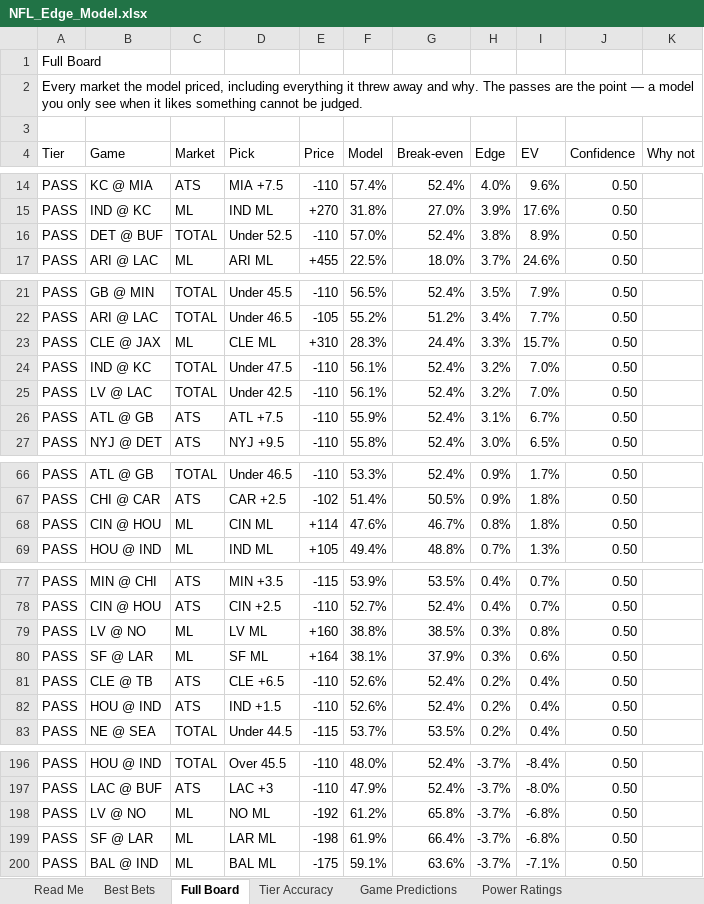
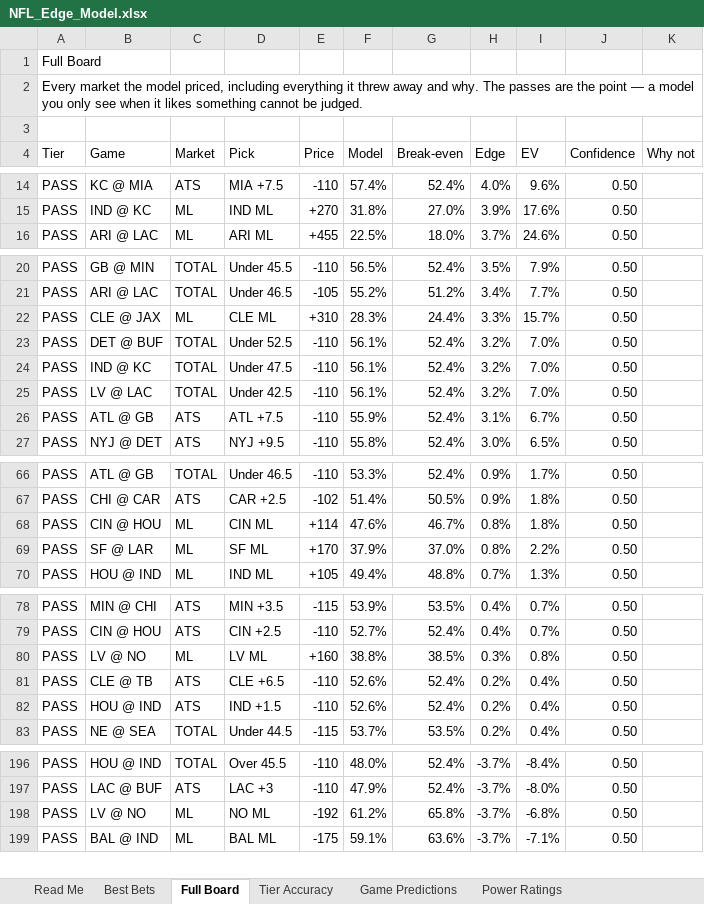
Before and after one commit to CHILLYCHILLY14/nfl-edge, an Excel workbook: NFL_Edge_Model.xlsx, sheet Full Board, drawn as a sheet; only a part is shown, gaps mark what is left out; values as stored, in another font and other column widths than the file's, no cell formats; table styles not drawn; removed rows and columns are numbered as before the commit, all else as after; the diff covers the shown part only; the diff names each change by its address in the sheet, - before the commit and + after, or states it on an @@ line.

```diff
--- a/NFL_Edge_Model.xlsx (sheet Full Board)
+++ b/NFL_Edge_Model.xlsx (sheet Full Board)
-row 16: PASS | DET @ BUF | TOTAL | Under 52.5 | -110 | 57.0% | 52.4% | 3.8% | 8.9% | 0.50
+row 23: PASS | DET @ BUF | TOTAL | Under 52.5 | -110 | 56.1% | 52.4% | 3.2% | 7.0% | 0.50
+row 69: PASS | SF @ LAR | ML | SF ML | +170 | 37.9% | 37.0% | 0.8% | 2.2% | 0.50
-row 80: PASS | SF @ LAR | ML | SF ML | +164 | 38.1% | 37.9% | 0.3% | 0.6% | 0.50
-row 199: PASS | SF @ LAR | ML | LAR ML | -198 | 61.9% | 66.4% | -3.7% | -6.8% | 0.50
```
Also changed, not shown: 2 added rows, 1 removed row and 10 edited cells elsewhere in this sheet, sheet Injuries, sheet Weather, sheet Game Predictions, sheet Schedule & Results, sheet Read Me, sheet Settings, cell formats, 15 other files.
